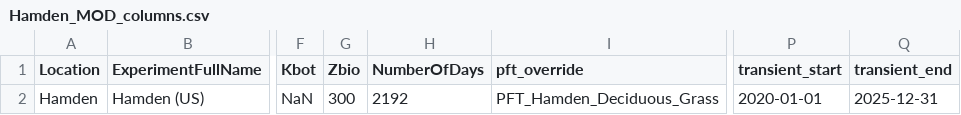
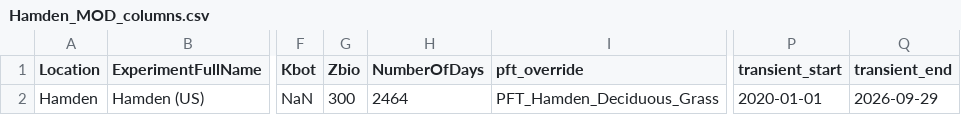
Before and after one commit to gj221/T-C-SMEW-N-v1.0, a CSV file: v2/T&C_Code/Inputs/Field_Spinup/Hamden_calibrated_grid/Hamden_MOD_columns.csv, drawn as a sheet; only a part is shown, gaps mark what is left out; the diff names each change by its address in the sheet, - before the commit and + after, or states it on an @@ line.

Commit message:
Hamden NLDAS-2 forcing; cluster jobs requeue themselves at their time limit
Forcing.  Data_Hamden.mat: NLDAS-2 primary forcing for the 0.125 degree
cell holding the parcel, 2014-12-31 00:00 to 2026-09-30 12:00 UTC, 102,996
hours without a gap, fetched as one point time series per variable
through NASA Harmony's Giovanni time-series service
(Inputs/Hamden/Meteo/download_nldas2_point_series.py; Earthdata Login from
~/.netrc).  Its hour stamps equal the native NLDAS files' to rounding.
Build_TC_Forcing_From_NLDAS2 now reads key,value headers (Giovanni CSV) as
well as key=value and key: value, so the units and the grid cell are
checked there too, and joins a variable's files; the test writes the
Giovanni format split across two files and refuses another cell or other
units.  The simulation and validation window runs 2020-01-01 to
2026-09-29, the last whole local day of the forcing (NumberOfDays 2464);
the spin-up still hands off at 2020-01-01.

Requeue.  Every field spin-up job asks SLURM for a warning 15 minutes
before its limit (--signal=B:USR1@900, --requeue) and on it requeues
itself under its own id -- an array task as <array id>_<task id> -- so
its dependants keep waiting and the next run resumes the step's
checkpoints (requeue_on_timeout.sh).  A failing step is not requeued, and
no job more than TC_MAX_REQUEUES times (default 10).  Logs append across
restarts.  .gitattributes now keeps the env files LF as well.

```diff
--- a/v2/T&C_Code/Inputs/Field_Spinup/Hamden_calibrated_grid/Hamden_MOD_columns.csv
+++ b/v2/T&C_Code/Inputs/Field_Spinup/Hamden_calibrated_grid/Hamden_MOD_columns.csv
-H2 (NumberOfDays): 2192
+H2 (NumberOfDays): 2464
-Q2 (transient_end): 2025-12-31
+Q2 (transient_end): 2026-09-29
```
Also changed, not shown: 15 other files.
